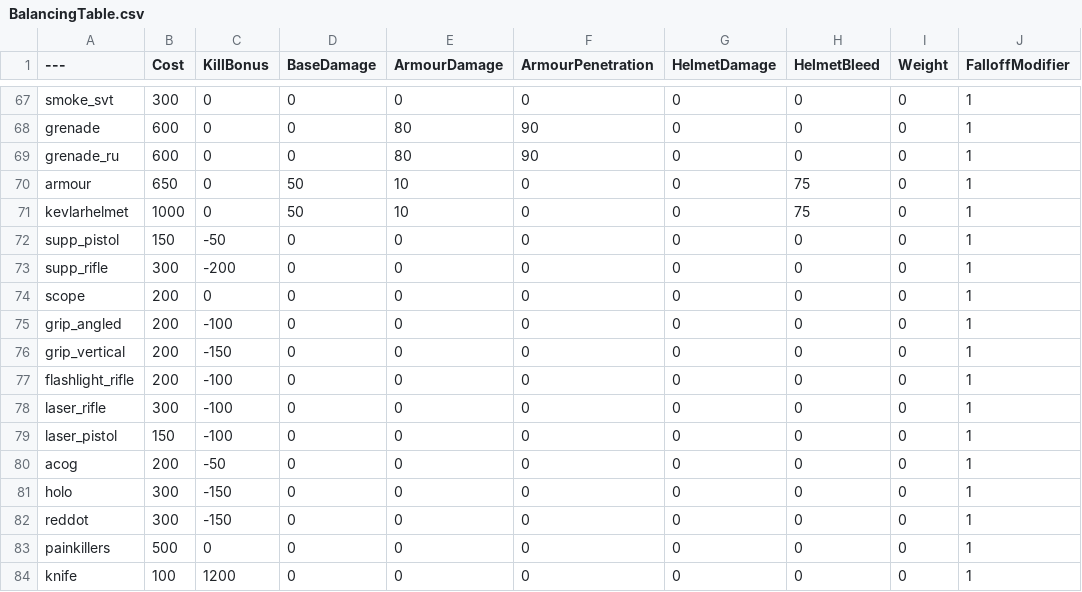
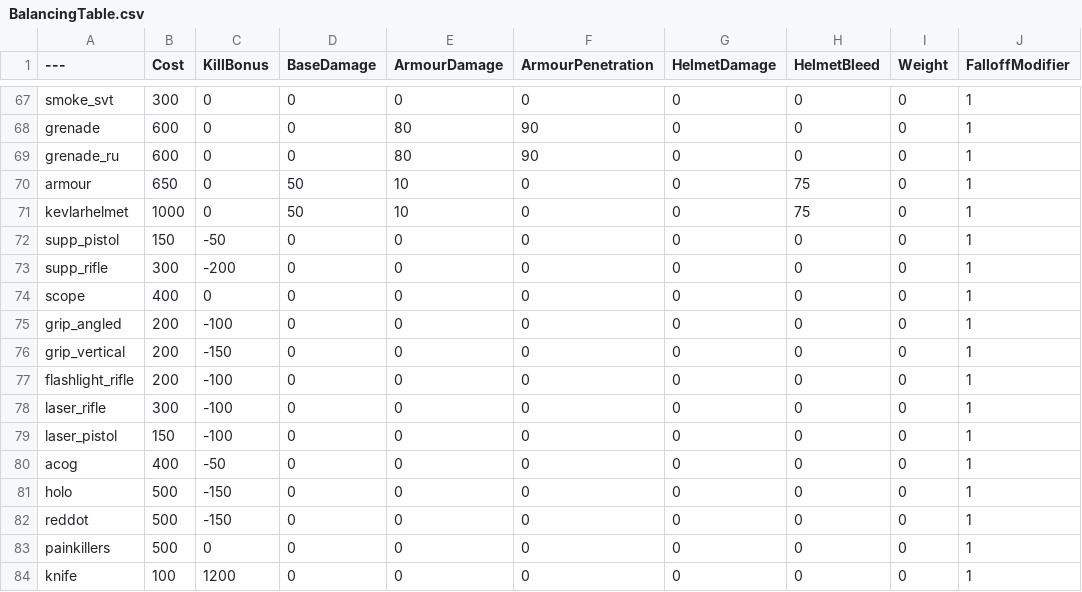
Before and after one commit to starbroken/BalancingTable, a CSV file: BalancingTable.csv, drawn as a sheet; only a part is shown, gaps mark what is left out; the diff names each change by its address in the sheet, - before the commit and + after, or states it on an @@ line.

Commit message:
Update BalancingTable.csv

```diff
--- a/BalancingTable.csv
+++ b/BalancingTable.csv
-B74 (Cost): 200
+B74 (Cost): 400
-B80 (Cost): 200
+B80 (Cost): 400
-B81:B82 (Cost): 300
+B81:B82 (Cost): 500
```
